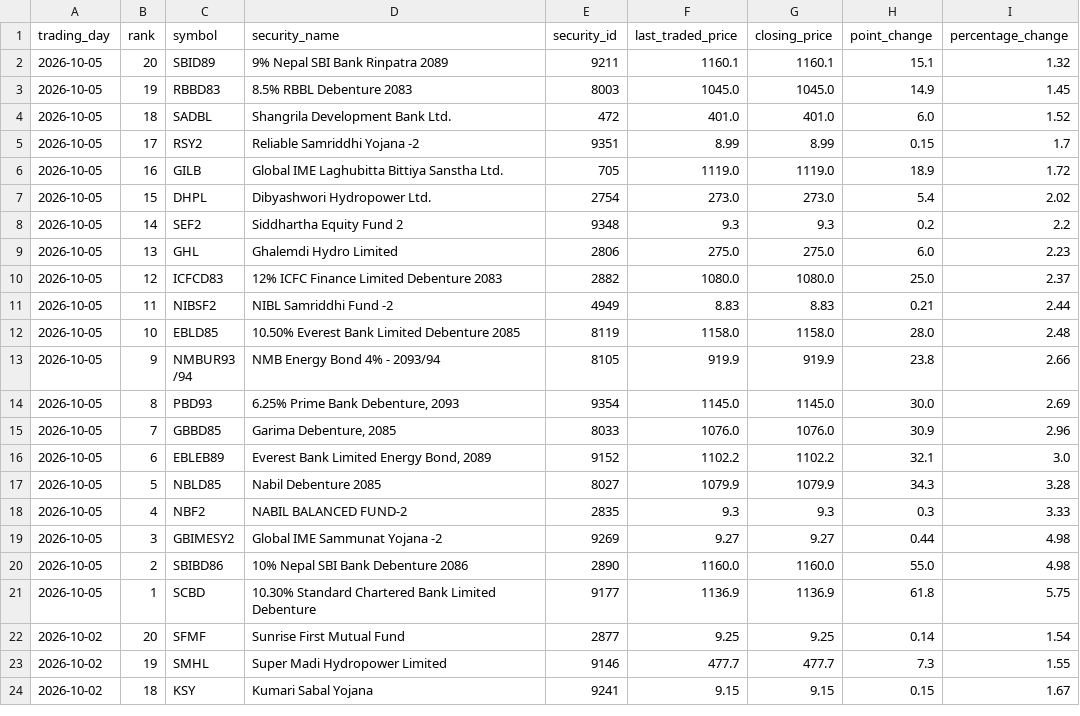
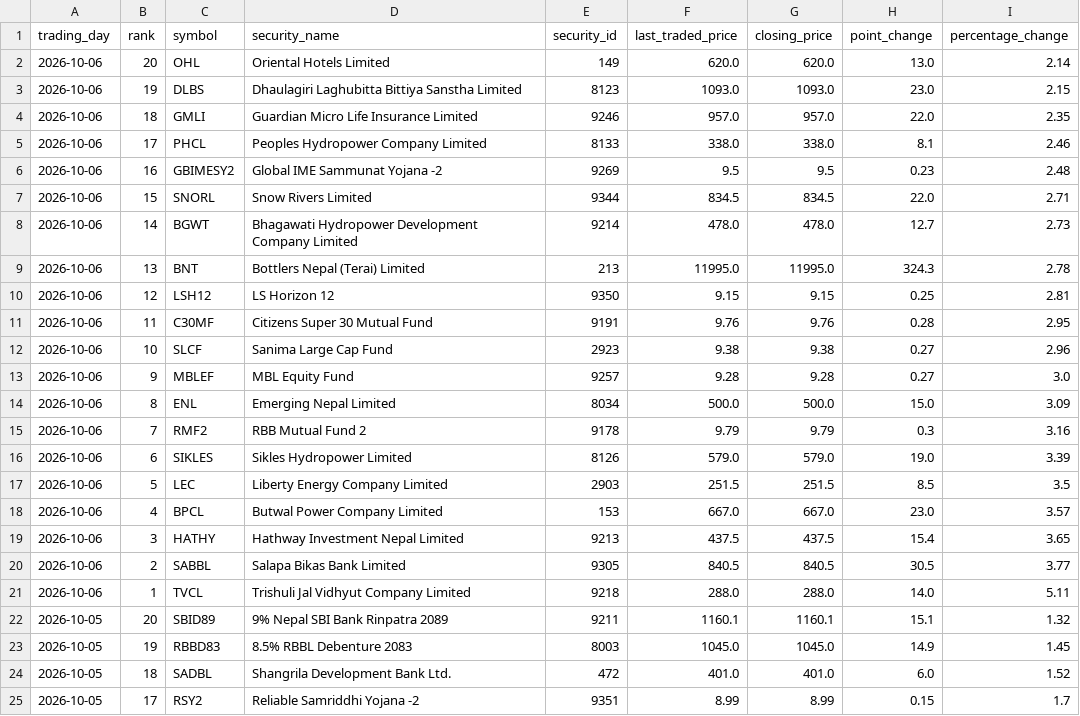
Before and after one commit to h0miez4evr/Nepse_automation, a CSV file: nepse_data/nepse_top20_gainers.csv, drawn as a sheet; only a part is shown; the shorter side is filled out with more unchanged rows; the diff names each change by its address in the sheet, - before the commit and + after, or states it on an @@ line.

```diff
--- a/nepse_data/nepse_top20_gainers.csv
+++ b/nepse_data/nepse_top20_gainers.csv
+row 2: 2026-10-06 | 20 | OHL | Oriental Hotels Limited | 149 | 620.0 | 620.0 | 13.0 | 2.14
+row 3: 2026-10-06 | 19 | DLBS | Dhaulagiri Laghubitta Bittiya Sanstha Limited | 8123 | 1093.0 | 1093.0 | 23.0 | 2.15
+row 4: 2026-10-06 | 18 | GMLI | Guardian Micro Life Insurance Limited | 9246 | 957.0 | 957.0 | 22.0 | 2.35
+row 5: 2026-10-06 | 17 | PHCL | Peoples Hydropower Company Limited | 8133 | 338.0 | 338.0 | 8.1 | 2.46
+row 6: 2026-10-06 | 16 | GBIMESY2 | Global IME Sammunat Yojana -2 | 9269 | 9.5 | 9.5 | 0.23 | 2.48
+row 7: 2026-10-06 | 15 | SNORL | Snow Rivers Limited | 9344 | 834.5 | 834.5 | 22.0 | 2.71
+row 8: 2026-10-06 | 14 | BGWT | Bhagawati Hydropower Development Company Limited | 9214 | 478.0 | 478.0 | 12.7 | 2.73
+row 9: 2026-10-06 | 13 | BNT | Bottlers Nepal (Terai) Limited | 213 | 11995.0 | 11995.0 | 324.3 | 2.78
+row 10: 2026-10-06 | 12 | LSH12 | LS Horizon 12 | 9350 | 9.15 | 9.15 | 0.25 | 2.81
+row 11: 2026-10-06 | 11 | C30MF | Citizens Super 30 Mutual Fund | 9191 | 9.76 | 9.76 | 0.28 | 2.95
+row 12: 2026-10-06 | 10 | SLCF | Sanima Large Cap Fund | 2923 | 9.38 | 9.38 | 0.27 | 2.96
+row 13: 2026-10-06 | 9 | MBLEF | MBL Equity Fund | 9257 | 9.28 | 9.28 | 0.27 | 3.0
+row 14: 2026-10-06 | 8 | ENL | Emerging Nepal Limited | 8034 | 500.0 | 500.0 | 15.0 | 3.09
+row 15: 2026-10-06 | 7 | RMF2 | RBB Mutual Fund 2 | 9178 | 9.79 | 9.79 | 0.3 | 3.16
+row 16: 2026-10-06 | 6 | SIKLES | Sikles Hydropower Limited | 8126 | 579.0 | 579.0 | 19.0 | 3.39
+row 17: 2026-10-06 | 5 | LEC | Liberty Energy Company Limited | 2903 | 251.5 | 251.5 | 8.5 | 3.5
+row 18: 2026-10-06 | 4 | BPCL | Butwal Power Company Limited | 153 | 667.0 | 667.0 | 23.0 | 3.57
+row 19: 2026-10-06 | 3 | HATHY | Hathway Investment Nepal Limited | 9213 | 437.5 | 437.5 | 15.4 | 3.65
+row 20: 2026-10-06 | 2 | SABBL | Salapa Bikas Bank Limited | 9305 | 840.5 | 840.5 | 30.5 | 3.77
+row 21: 2026-10-06 | 1 | TVCL | Trishuli Jal Vidhyut Company Limited | 9218 | 288.0 | 288.0 | 14.0 | 5.11
```
Also changed, not shown: nepse_data/nepse_top20_relative_strength.csv, nepse_data/nepse_top20_transactions.csv, 2 other files.
